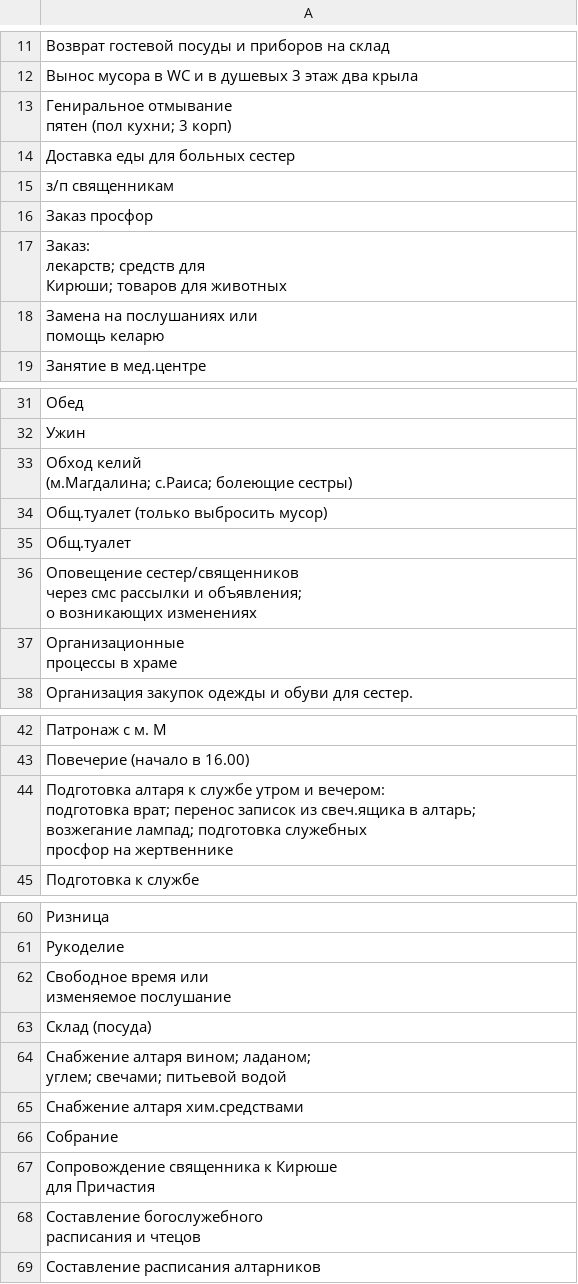
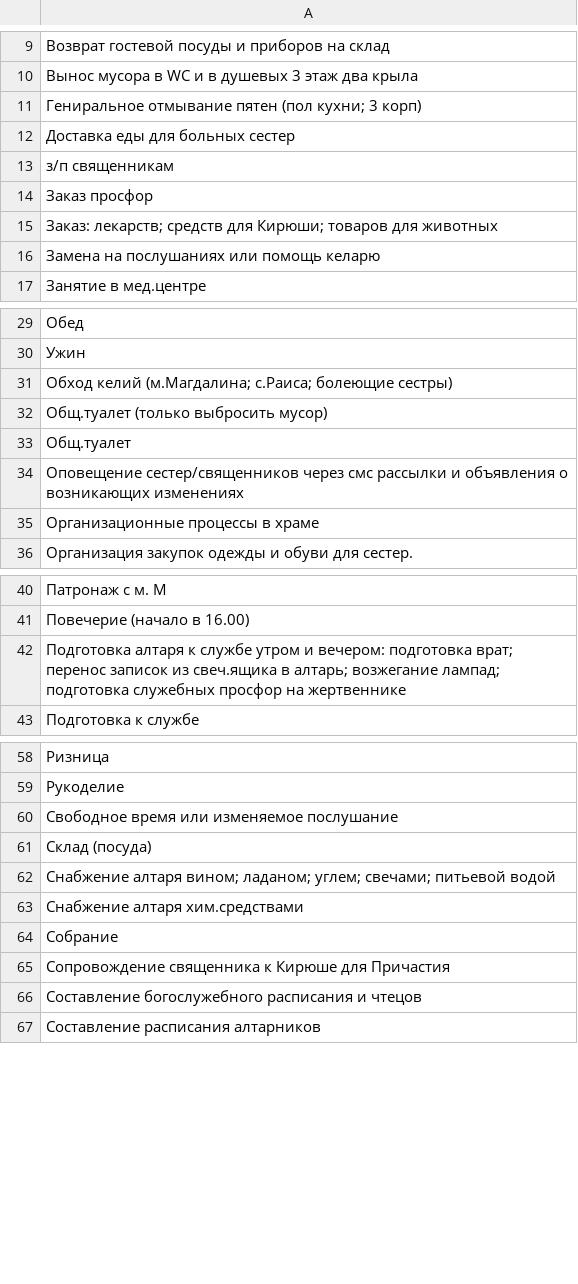
Before and after one commit to vbasakov/scheduler, a CSV file: src/main/resources/init/jobs.csv, drawn as a sheet; only a part is shown, gaps mark what is left out; the diff covers the shown part only.

```diff
--- a/src/main/resources/init/jobs.csv
+++ b/src/main/resources/init/jobs.csv
@@ -12,4 +10,3 @@
 Вынос мусора в WC и в душевых 3 этаж два крыла
-"Гениральное отмывание
- пятен (пол кухни; 3 корп)"
+"Гениральное отмывание пятен (пол кухни; 3 корп)"
 Доставка еды для больных сестер
@@ -17,7 +14,4 @@
 Заказ просфор
-"Заказ:
-лекарств; средств для
- Кирюши; товаров для животных"
-"Замена на послушаниях или
-помощь келарю"
+"Заказ: лекарств; средств для Кирюши; товаров для животных"
+"Замена на послушаниях или помощь келарю"
 Занятие в мед.центре
@@ -36,11 +30,7 @@
 Ужин
-"Обход келий
- (м.Магдалина; с.Раиса; болеющие сестры)"
+"Обход келий (м.Магдалина; с.Раиса; болеющие сестры)"
 Общ.туалет (только выбросить мусор)
 Общ.туалет
-"Оповещение сестер/священников
- через смс рассылки и объявления;
-о возникающих изменениях"
-"Организационные
-процессы в храме"
+"Оповещение сестер/священников через смс рассылки и объявления о возникающих изменениях"
+"Организационные процессы в храме"
 Организация закупок одежды и обуви для сестер.
@@ -52,5 +42,2 @@
-"Подготовка алтаря к службе утром и вечером:
-подготовка врат; перенос записок из свеч.ящика в алтарь;
- возжегание лампад; подготовка служебных
- просфор на жертвеннике"
+"Подготовка алтаря к службе утром и вечером: подготовка врат; перенос записок из свеч.ящика в алтарь; возжегание лампад; подготовка служебных просфор на жертвеннике"
 Подготовка к службе
@@ -74,13 +59,9 @@
 Рукоделие
-"Свободное время или
-изменяемое послушание"
+"Свободное время или изменяемое послушание"
 Склад (посуда)
-"Снабжение алтаря вином; ладаном;
-углем; свечами; питьевой водой"
+"Снабжение алтаря вином; ладаном; углем; свечами; питьевой водой"
 Снабжение алтаря хим.средствами
 Собрание
-"Сопровождение священника к Кирюше
-для Причастия"
-"Составление богослужебного
- расписания и чтецов"
+"Сопровождение священника к Кирюше для Причастия"
+"Составление богослужебного расписания и чтецов"
 Составление расписания алтарников
```
Also changed, not shown: 2 removed rows and 2 edited cells elsewhere in this file, src/main/resources/init/data.csv.
